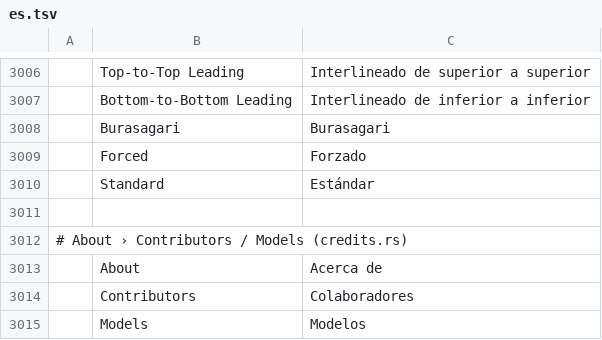
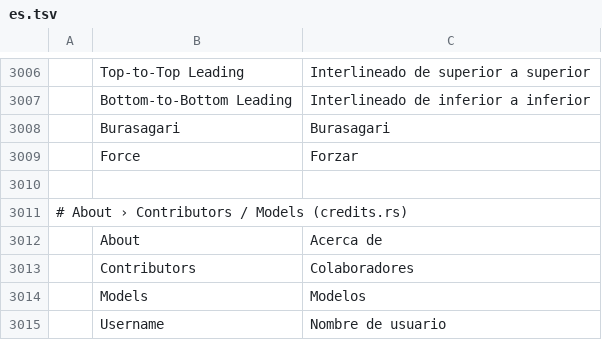
Before and after one commit to treeforjs/vectorcraft, a TSV file: crates/ui-egui/src/i18n/es.tsv, drawn as a sheet; only a part is shown, gaps mark what is left out; the shorter side is filled out with more unchanged rows; removed rows and columns are numbered as before the commit, all else as after; the diff names each change by its address in the sheet, - before the commit and + after, or states it on an @@ line.

Commit message:
Type: burasagari labels Regular/Force, full-width commas and full stops hang, MCP docs (review of #463)
- The Paragraph panel menu's Burasagari submenu reads None / Regular / Force, as the reference
  app's help names them (`text.setFormat` keeps "none"/"standard"/"forced", its scripting names);
  Reset Panel goes back to new type's Regular.
- The full-width ，．and half-width ､｡ hang too; Latin commas and full stops never do, so Latin
  text keeps its breaks and composer with new type's default (tested). The spaces after a hanging
  mark stay on its line.
- docs/mcp.md: a Burasagari section. ROADMAP: wording, Last updated.

```diff
--- a/crates/ui-egui/src/i18n/es.tsv
+++ b/crates/ui-egui/src/i18n/es.tsv
-row 3009:  | Forced | Forzado
-row 3010:  | Standard | Estándar
+row 3009:  | Force | Forzar
```
Also changed, not shown: crates/ui-egui/src/i18n/ja.tsv, crates/ui-egui/src/i18n/zh-hans.tsv, 9 other files.
